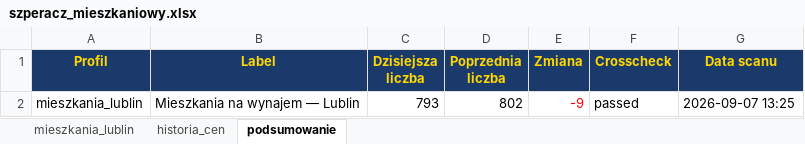
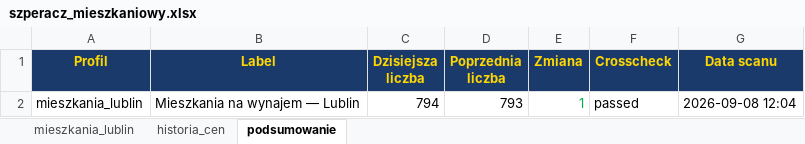
Before and after one commit to Bonaventura-EW/SZPERACZ-MIESZKANIOWY, an Excel workbook: data/szperacz_mieszkaniowy.xlsx, sheet podsumowanie, drawn as a sheet; values as stored, in another font and other column widths than the file's, no borders; the diff names each change by its address in the sheet, - before the commit and + after, or states it on an @@ line.

```diff
--- a/data/szperacz_mieszkaniowy.xlsx (sheet podsumowanie)
+++ b/data/szperacz_mieszkaniowy.xlsx (sheet podsumowanie)
-C2 (Dzisiejsza liczba): 793
+C2 (Dzisiejsza liczba): 794
-D2 (Poprzednia liczba): 802
+D2 (Poprzednia liczba): 793
-E2 (Zmiana): -9
+E2 (Zmiana): 1
-E2 text colour: #FF0000
+E2 text colour: #00B050
-G2 (Data scanu): 2026-09-07 13:25
+G2 (Data scanu): 2026-09-08 12:04
```
Also changed, not shown: sheet mieszkania_lublin, sheet historia_cen, 4 other files.
